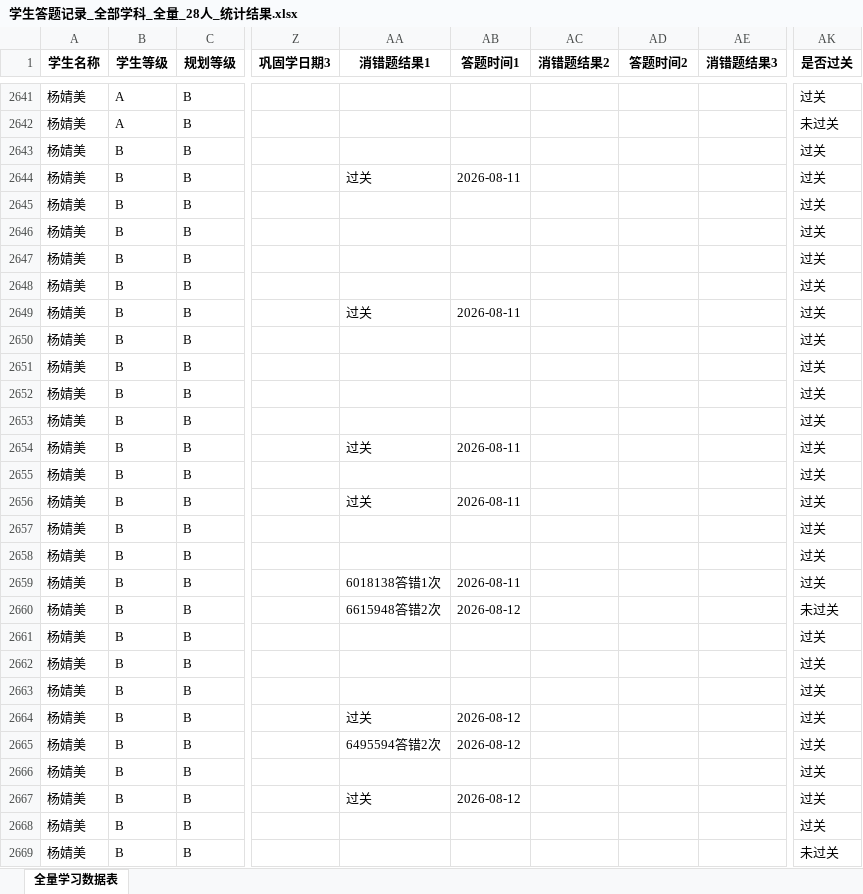
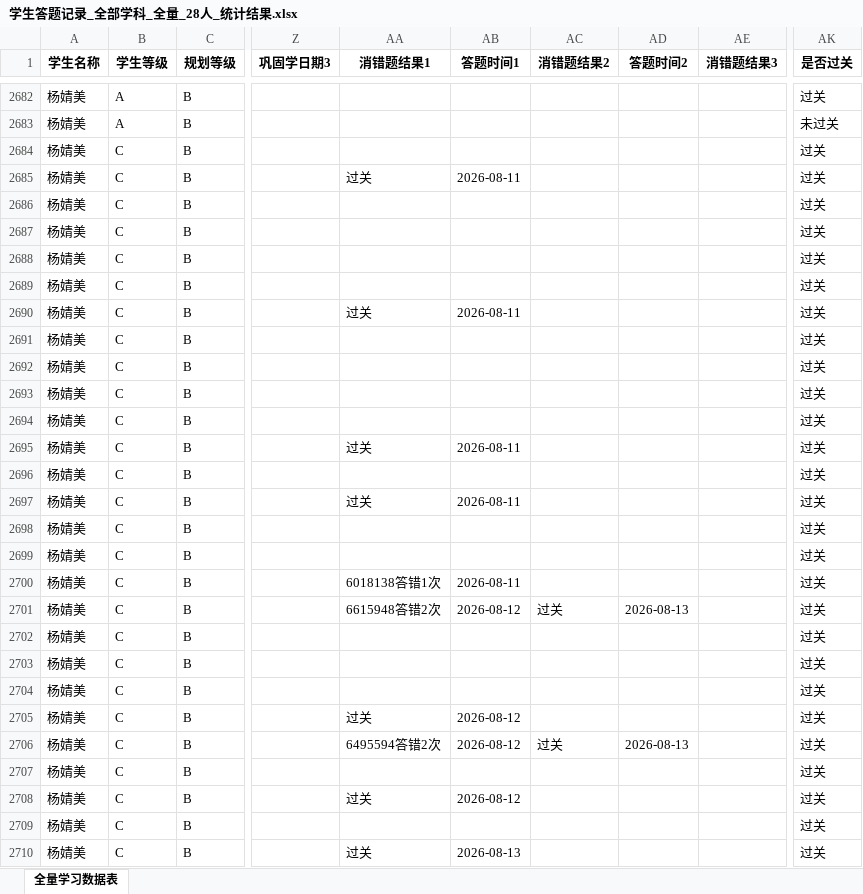
Before and after one commit to haiye724/math-dashboard, an Excel workbook: uploads/学生答题记录_全部学科_全量_28人_统计结果.xlsx, sheet 全量学习数据表, drawn as a sheet; only a part is shown, gaps mark what is left out; values as stored, in another font and other column widths than the file's, no borders; addresses are those after the commit; the diff covers the shown part only; the diff names each change by its address in the sheet, - before the commit and + after, or states it on an @@ line.

```diff
--- a/uploads/学生答题记录_全部学科_全量_28人_统计结果.xlsx (sheet 全量学习数据表)
+++ b/uploads/学生答题记录_全部学科_全量_28人_统计结果.xlsx (sheet 全量学习数据表)
-B2684:B2710 (学生等级): B
+B2684:B2710 (学生等级): C
-AC2701 (消错题结果2): (empty)
+AC2701 (消错题结果2): 过关
-AD2701 (答题时间2): (empty)
+AD2701 (答题时间2): 2026-08-13
-AK2701 (是否过关): 未过关
+AK2701 (是否过关): 过关
-AC2706 (消错题结果2): (empty)
+AC2706 (消错题结果2): 过关
-AD2706 (答题时间2): (empty)
+AD2706 (答题时间2): 2026-08-13
-AA2710 (消错题结果1): (empty)
+AA2710 (消错题结果1): 过关
-AB2710 (答题时间1): (empty)
+AB2710 (答题时间1): 2026-08-13
-AK2710 (是否过关): 未过关
+AK2710 (是否过关): 过关
```
Also changed, not shown: 70 added rows, 3 moved rows and 127 edited cells elsewhere in this sheet.
